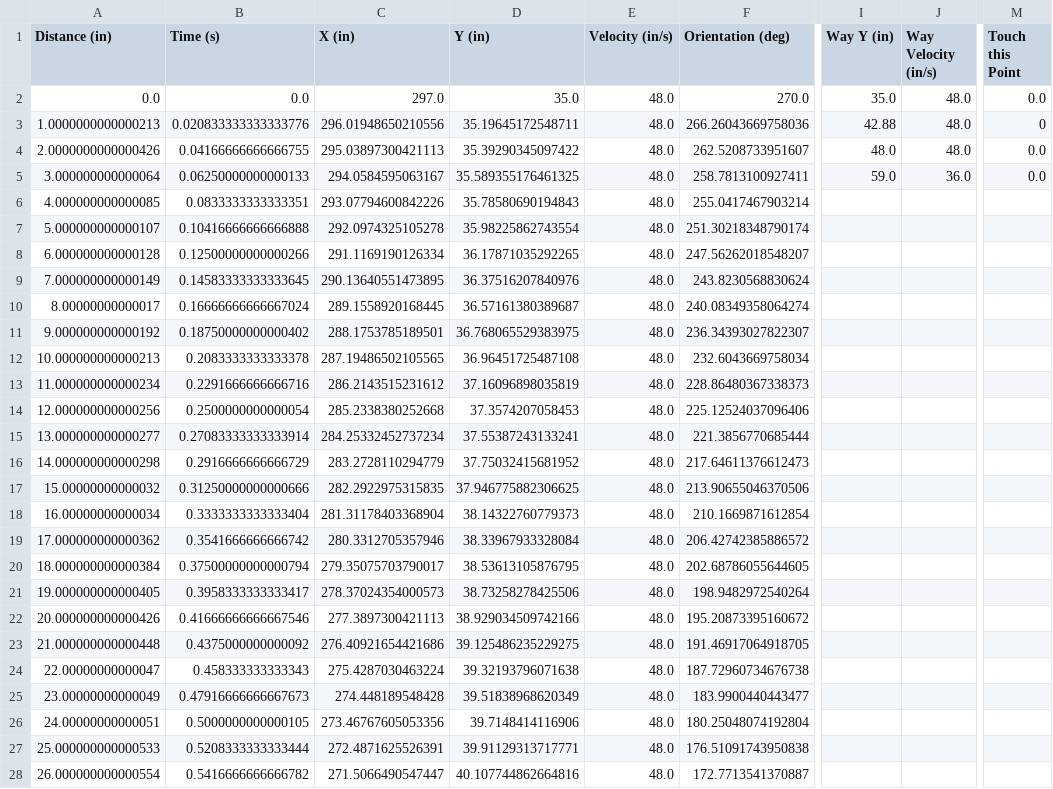
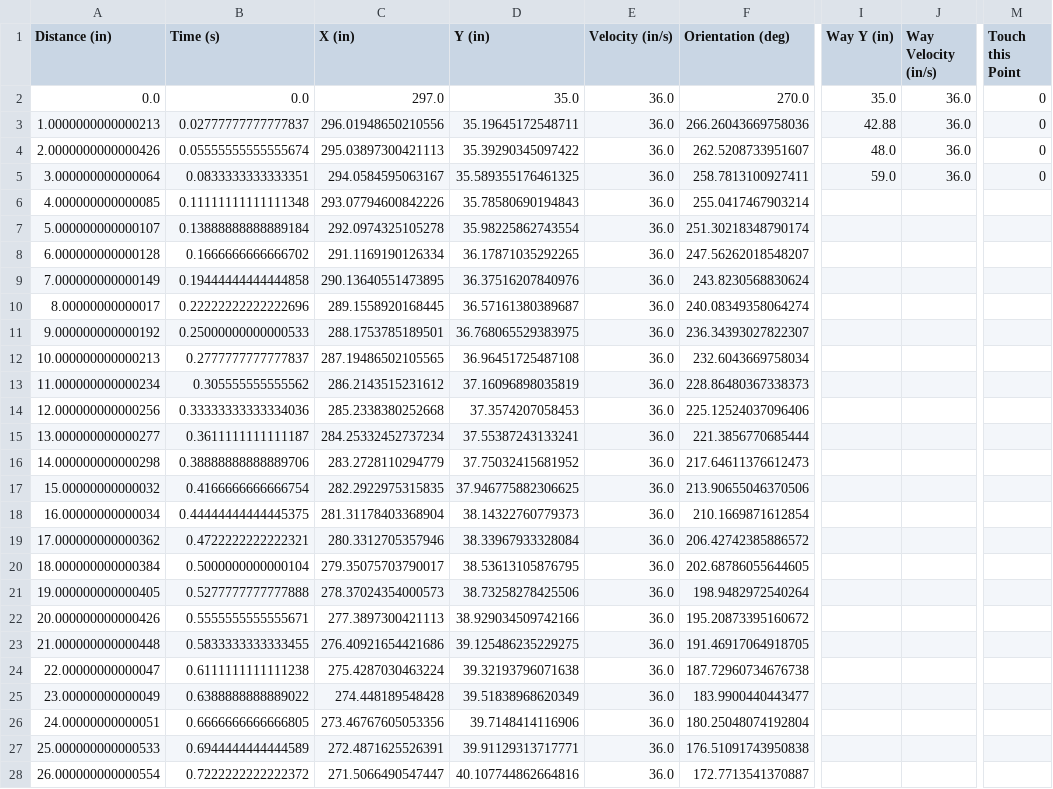
Before and after one commit to MARSProgramming/M15, a CSV file: robot code/Auto/Auto Paths/dev/D-GrabThird.csv, drawn as a sheet; only a part is shown, gaps mark what is left out; the diff covers the shown part only; the diff names each change by its address in the sheet, - before the commit and + after, or states it on an @@ line.

Commit message:
Changed auto paths during drive practice

```diff
--- a/robot code/Auto/Auto Paths/dev/D-GrabThird.csv
+++ b/robot code/Auto/Auto Paths/dev/D-GrabThird.csv
-E2:E28 (Velocity (in/s)): 48.0
+E2:E28 (Velocity (in/s)): 36.0
-J2:J4 (Way Velocity (in/s)): 48.0
+J2:J4 (Way Velocity (in/s)): 36.0
-M2 (Touch this Point): 0.0
+M2 (Touch this Point): 0
-B3 (Time (s)): 0.020833333333333776
+B3 (Time (s)): 0.02777777777777837
-B4 (Time (s)): 0.04166666666666755
+B4 (Time (s)): 0.05555555555555674
-M4:M5 (Touch this Point): 0.0
+M4:M5 (Touch this Point): 0
-B5 (Time (s)): 0.06250000000000133
+B5 (Time (s)): 0.0833333333333351
-B6 (Time (s)): 0.0833333333333351
+B6 (Time (s)): 0.11111111111111348
-B7 (Time (s)): 0.10416666666666888
+B7 (Time (s)): 0.13888888888889184
-B8 (Time (s)): 0.12500000000000266
+B8 (Time (s)): 0.1666666666666702
-B9 (Time (s)): 0.14583333333333645
+B9 (Time (s)): 0.19444444444444858
-B10 (Time (s)): 0.16666666666667024
+B10 (Time (s)): 0.22222222222222696
-B11 (Time (s)): 0.18750000000000402
+B11 (Time (s)): 0.25000000000000533
-B12 (Time (s)): 0.2083333333333378
+B12 (Time (s)): 0.2777777777777837
-B13 (Time (s)): 0.2291666666666716
+B13 (Time (s)): 0.305555555555562
-B14 (Time (s)): 0.2500000000000054
+B14 (Time (s)): 0.33333333333334036
-B15 (Time (s)): 0.27083333333333914
+B15 (Time (s)): 0.3611111111111187
-B16 (Time (s)): 0.2916666666666729
+B16 (Time (s)): 0.38888888888889706
-B17 (Time (s)): 0.31250000000000666
+B17 (Time (s)): 0.4166666666666754
-B18 (Time (s)): 0.3333333333333404
+B18 (Time (s)): 0.44444444444445375
-B19 (Time (s)): 0.3541666666666742
+B19 (Time (s)): 0.4722222222222321
-B20 (Time (s)): 0.37500000000000794
+B20 (Time (s)): 0.5000000000000104
-B21 (Time (s)): 0.3958333333333417
+B21 (Time (s)): 0.5277777777777888
-B22 (Time (s)): 0.41666666666667546
+B22 (Time (s)): 0.5555555555555671
-B23 (Time (s)): 0.4375000000000092
+B23 (Time (s)): 0.5833333333333455
-B24 (Time (s)): 0.458333333333343
+B24 (Time (s)): 0.6111111111111238
-B25 (Time (s)): 0.47916666666667673
+B25 (Time (s)): 0.6388888888889022
-B26 (Time (s)): 0.5000000000000105
+B26 (Time (s)): 0.6666666666666805
-B27 (Time (s)): 0.5208333333333444
+B27 (Time (s)): 0.6944444444444589
-B28 (Time (s)): 0.5416666666666782
+B28 (Time (s)): 0.7222222222222372
```
Also changed, not shown: 134 edited cells elsewhere in this file, robot code/Auto/Auto Paths/dev/D-FirstTwo.csv, 2 other files.
